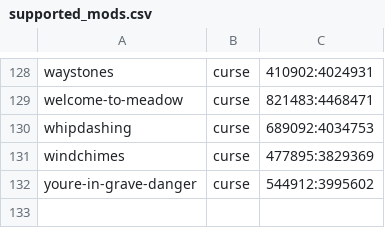
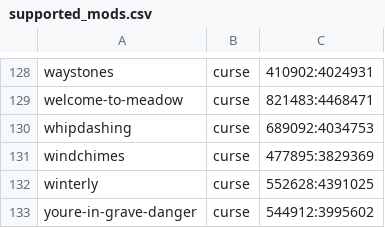
Before and after one commit to Crendgrim/DynamicCrosshairCompat, a CSV file: supported_mods.csv, drawn as a sheet; only a part is shown, gaps mark what is left out.

Commit message:
Add support for Winterly

```diff
--- a/supported_mods.csv
+++ b/supported_mods.csv
@@ -131,2 +131,3 @@ whipdashing,curse,689092:4034753
 windchimes,curse,477895:3829369
+winterly,curse,552628:4391025
 youre-in-grave-danger,curse,544912:3995602
```
Also changed, not shown: 2 other files.
